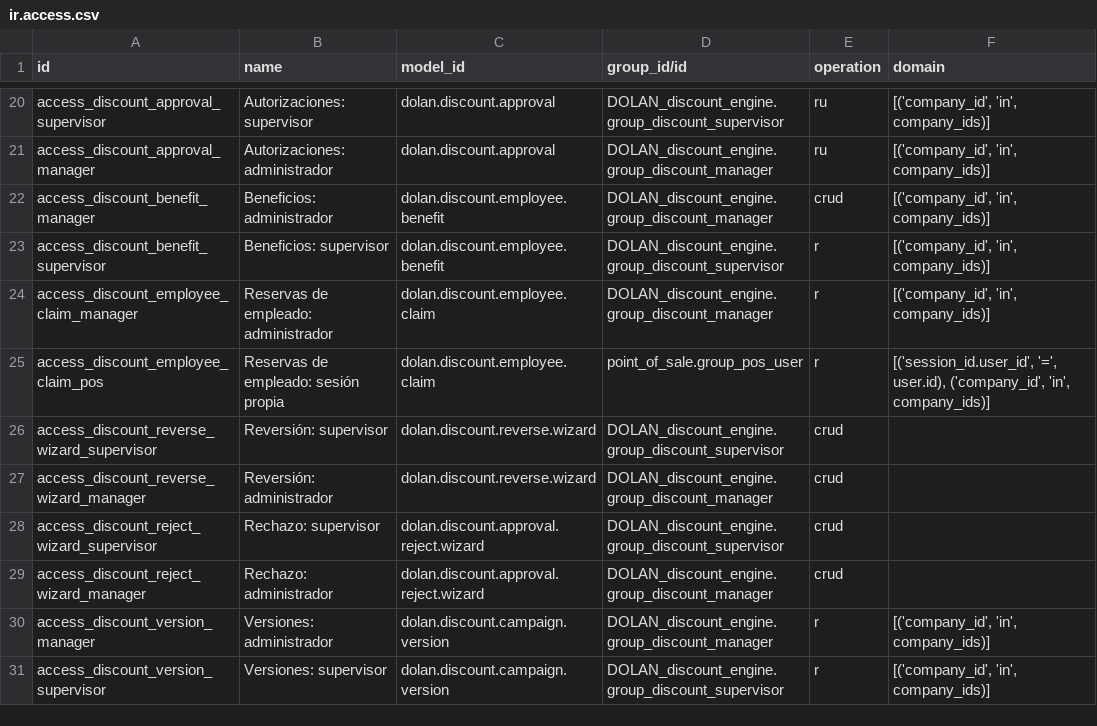
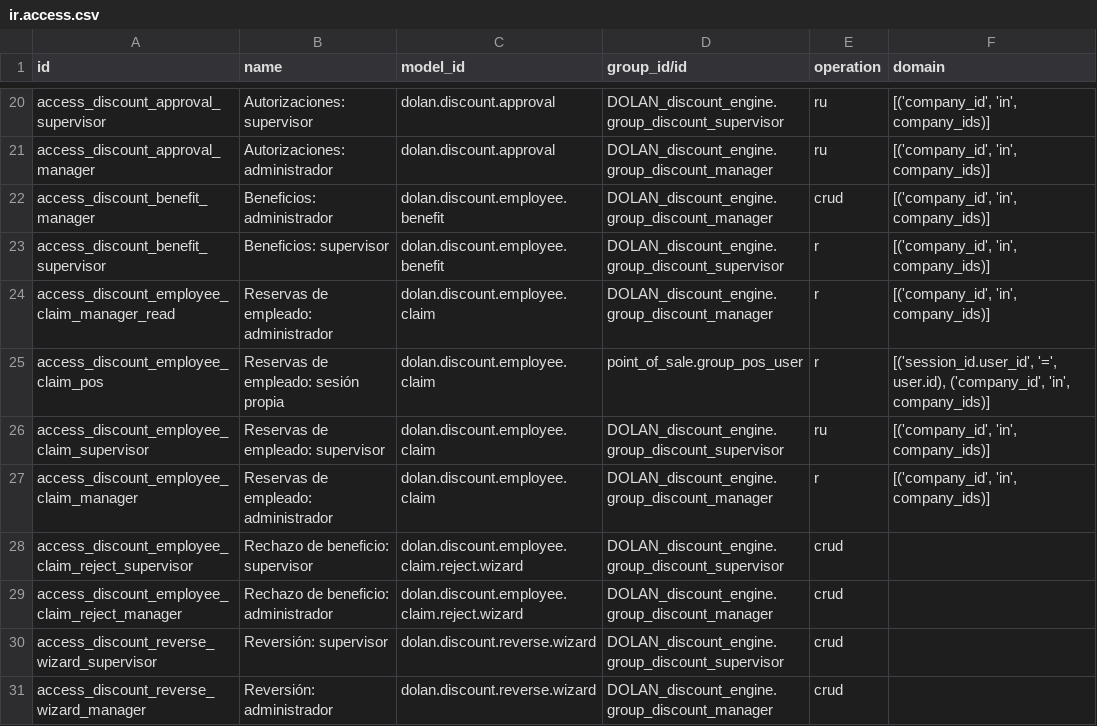
Before and after one commit to jdolan-exalink/odoo_dolan, a CSV file: addons/DOLAN_discount_engine/security/ir.access.csv, drawn as a sheet; only a part is shown, gaps mark what is left out; the shorter side is filled out with more unchanged rows.

```diff
--- a/addons/DOLAN_discount_engine/security/ir.access.csv
+++ b/addons/DOLAN_discount_engine/security/ir.access.csv
@@ -23,4 +23,8 @@ access_discount_benefit_manager,Beneficios: administrador,dolan.discount.employe
 access_discount_benefit_supervisor,Beneficios: supervisor,dolan.discount.employee.benefit,DOLAN_discount_engine.group_discount_supervisor,r,"[('company_id', 'in', company_ids)]"
+access_discount_employee_claim_manager_read,Reservas de empleado: administrador,dolan.discount.employee.claim,DOLAN_discount_engine.group_discount_manager,r,"[('company_id', 'in', company_ids)]"
+access_discount_employee_claim_pos,Reservas de empleado: sesión propia,dolan.discount.employee.claim,point_of_sale.group_pos_user,r,"[('session_id.user_id', '=', user.id), ('company_id', 'in', company_ids)]"
+access_discount_employee_claim_supervisor,Reservas de empleado: supervisor,dolan.discount.employee.claim,DOLAN_discount_engine.group_discount_supervisor,ru,"[('company_id', 'in', company_ids)]"
 access_discount_employee_claim_manager,Reservas de empleado: administrador,dolan.discount.employee.claim,DOLAN_discount_engine.group_discount_manager,r,"[('company_id', 'in', company_ids)]"
-access_discount_employee_claim_pos,Reservas de empleado: sesión propia,dolan.discount.employee.claim,point_of_sale.group_pos_user,r,"[('session_id.user_id', '=', user.id), ('company_id', 'in', company_ids)]"
+access_discount_employee_claim_reject_supervisor,Rechazo de beneficio: supervisor,dolan.discount.employee.claim.reject.wizard,DOLAN_discount_engine.group_discount_supervisor,crud,
+access_discount_employee_claim_reject_manager,Rechazo de beneficio: administrador,dolan.discount.employee.claim.reject.wizard,DOLAN_discount_engine.group_discount_manager,crud,
 access_discount_reverse_wizard_supervisor,Reversión: supervisor,dolan.discount.reverse.wizard,DOLAN_discount_engine.group_discount_supervisor,crud,
```
Also changed, not shown: addons/DOLAN_payment_terminal/security/ir.access.csv, 36 other files.
